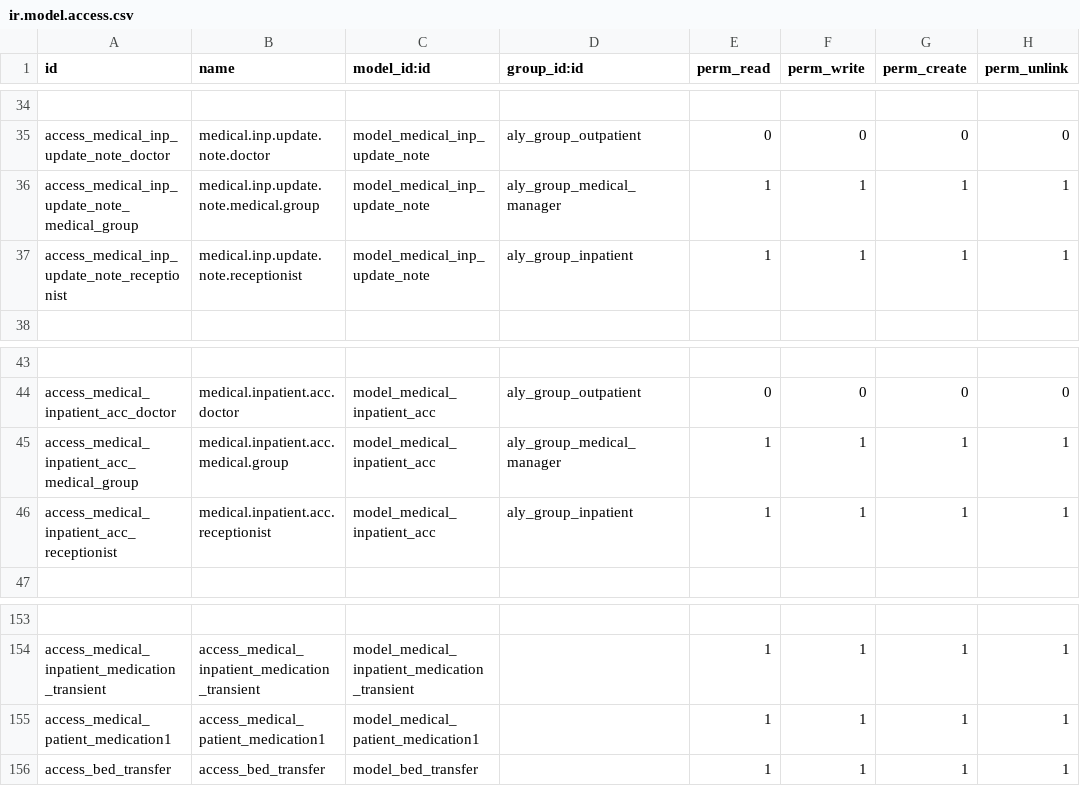
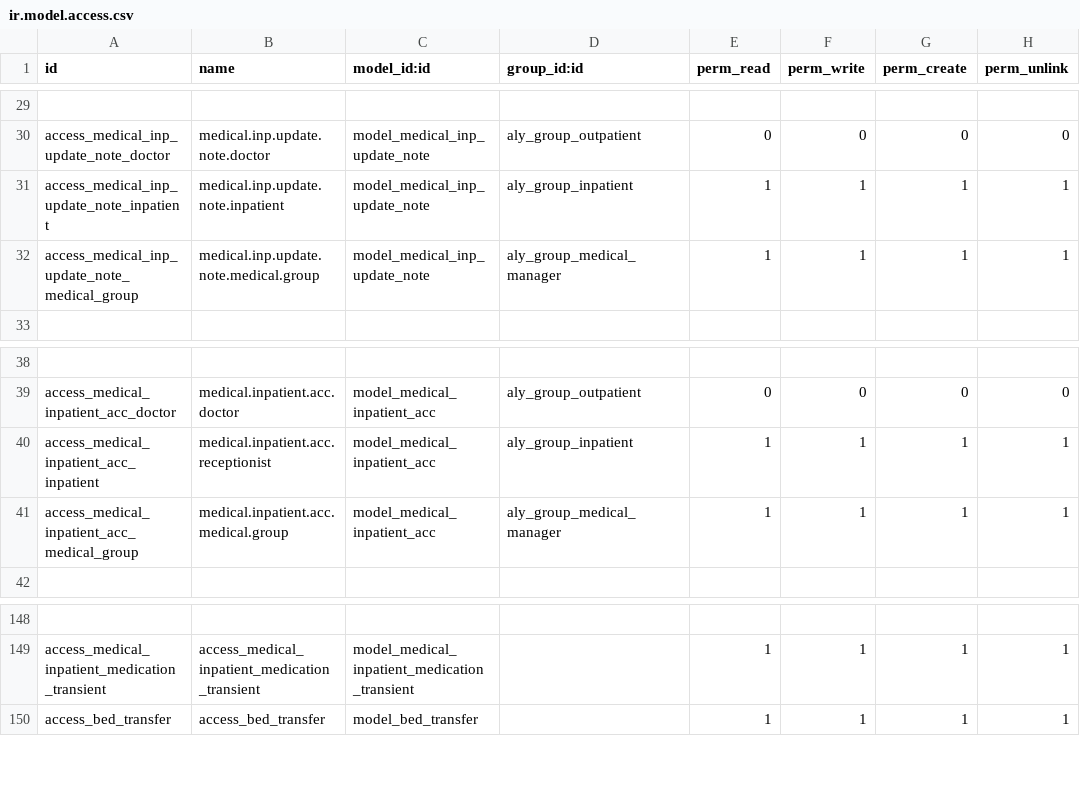
Before and after one commit to alyelnemr/HCI, a CSV file: aly_basic_hms/security/ir.model.access.csv, drawn as a sheet; only a part is shown, gaps mark what is left out; removed rows and columns are numbered as before the commit, all else as after; the diff covers the shown part only; the diff names each change by its address in the sheet, - before the commit and + after, or states it on an @@ line.

Commit message:
fix permission issue in inpatient

```diff
--- a/aly_basic_hms/security/ir.model.access.csv
+++ b/aly_basic_hms/security/ir.model.access.csv
+row 31: access_medical_inp_update_note_inpatient | medical.inp.update.note.inpatient | model_medical_inp_update_note | aly_group_inpatient | 1 | 1 | 1 | 1
-row 37: access_medical_inp_update_note_receptionist | medical.inp.update.note.receptionist | model_medical_inp_update_note | aly_group_inpatient | 1 | 1 | 1 | 1
+row 40: access_medical_inpatient_acc_inpatient | medical.inpatient.acc.receptionist | model_medical_inpatient_acc | aly_group_inpatient | 1 | 1 | 1 | 1
-row 46: access_medical_inpatient_acc_receptionist | medical.inpatient.acc.receptionist | model_medical_inpatient_acc | aly_group_inpatient | 1 | 1 | 1 | 1
@@ row 155 moved to row 23: access_medical_patient_medication1 @@
```
Also changed, not shown: 2 added rows, 8 removed rows and 9 edited cells elsewhere in this file, 1 other file.
